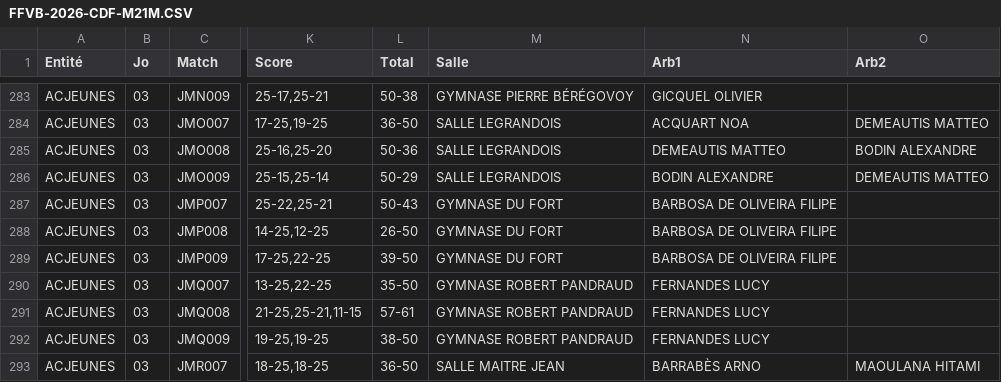
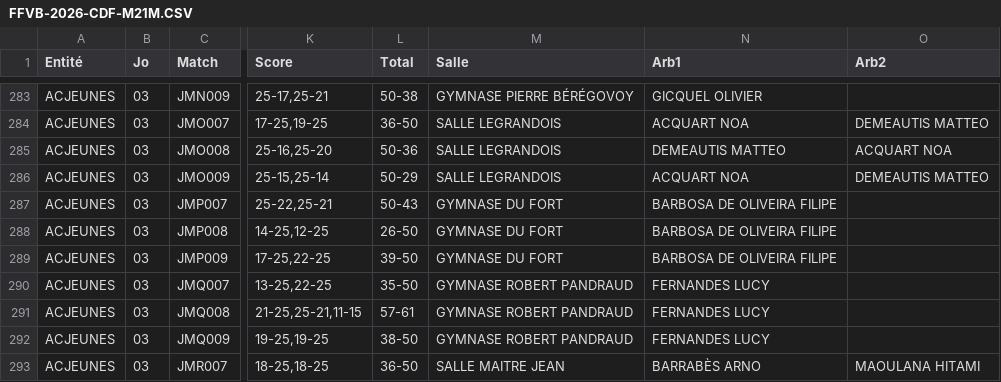
Before and after one commit to gillesdandrea/vb-stats, a CSV file: data/FFVB-2026-CDF-M21M.CSV, drawn as a sheet; only a part is shown, gaps mark what is left out; the diff names each change by its address in the sheet, - before the commit and + after, or states it on an @@ line.

```diff
--- a/data/FFVB-2026-CDF-M21M.CSV
+++ b/data/FFVB-2026-CDF-M21M.CSV
-O285 (Arb2): BODIN ALEXANDRE
+O285 (Arb2): ACQUART NOA
-N286 (Arb1): BODIN ALEXANDRE
+N286 (Arb1): ACQUART NOA
```
Also changed, not shown: data/FFVB-2026-CDF-M13F.CSV, data/FFVB-2026-CDF-M13M.CSV, 4 other files.
